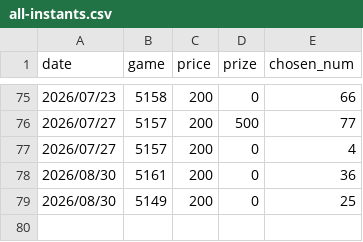
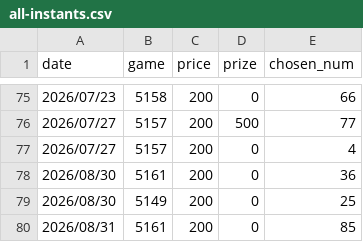
Before and after one commit to cyc6221/I-want-big-John, a CSV file: raw-data/all-instants.csv, drawn as a sheet; only a part is shown, gaps mark what is left out.

Commit message:
Add August 31 instant record

```diff
--- a/raw-data/all-instants.csv
+++ b/raw-data/all-instants.csv
@@ -79 +79,2 @@ date,game,price,prize,chosen_num
 2026/08/30,5149,200,0,25
+2026/08/31,5161,200,0,85
```
Also changed, not shown: 5 other files.
